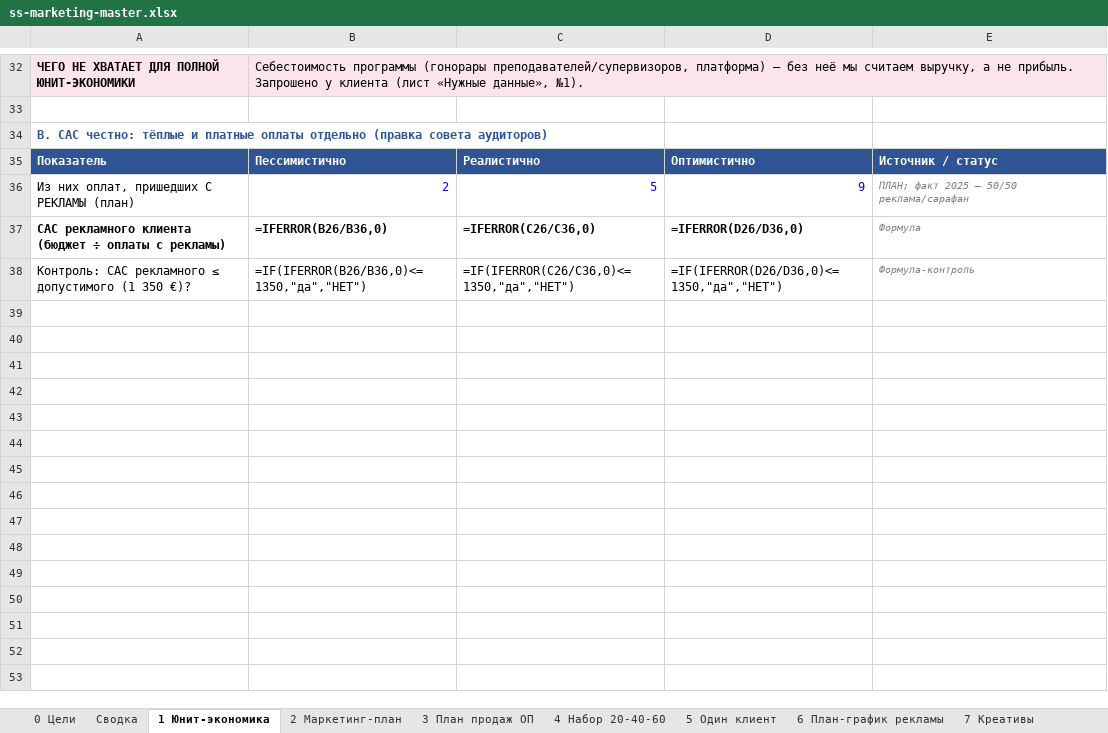
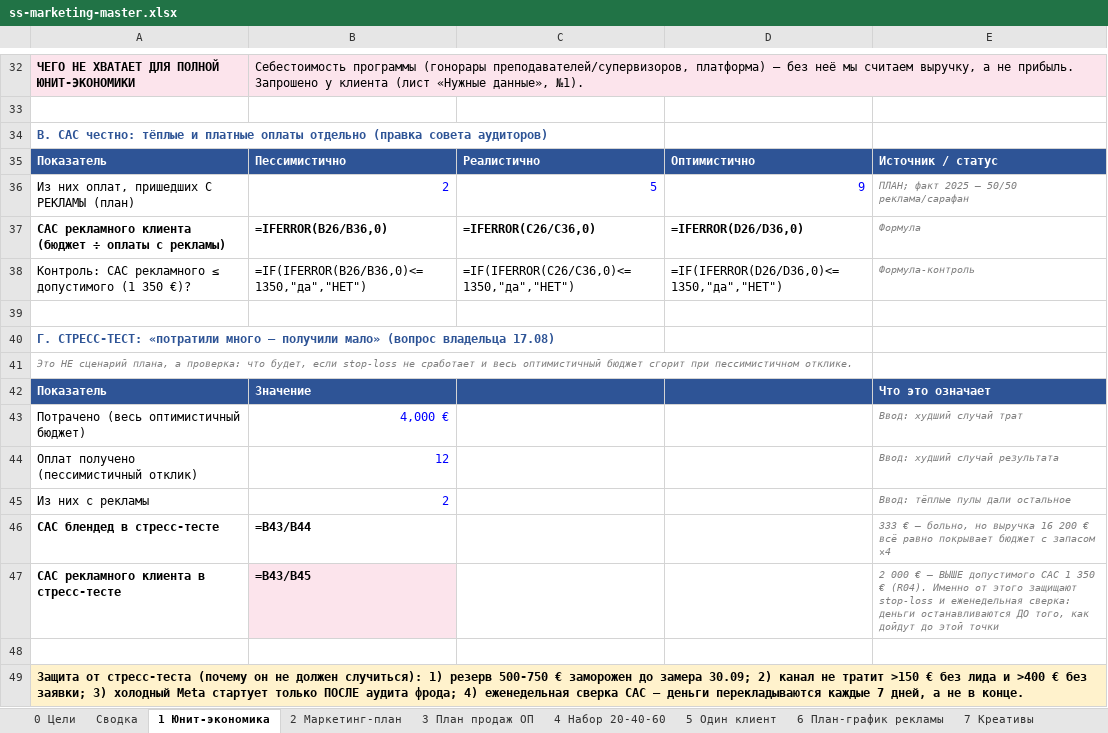
Before and after one commit to tinaassistants1-jpg/advertising_agency, an Excel workbook: docs/clients/ss-marketing-master.xlsx, sheet 1 Юнит-экономика, drawn as a sheet; only a part is shown, gaps mark what is left out; values as stored, in another font and other column widths than the file's, no borders; formulas without a stored value are shown as written; the diff names each change by its address in the sheet, - before the commit and + after, or states it on an @@ line.

```diff
--- a/docs/clients/ss-marketing-master.xlsx (sheet 1 Юнит-экономика)
+++ b/docs/clients/ss-marketing-master.xlsx (sheet 1 Юнит-экономика)
+row 39: (empty)
+row 40: Г. СТРЕСС-ТЕСТ: «потратили много — получили мало» (вопрос владельца 17.08)
+row 41: Это НЕ сценарий плана, а проверка: что будет, если stop-loss не сработает и весь оптимистичный бюджет сгорит при пессимистичном отклике.
+row 42: Показатель | Значение |  |  | Что это означает
+row 43: Потрачено (весь оптимистичный бюджет) | 4,000 € |  |  | Ввод: худший случай трат
+row 44: Оплат получено (пессимистичный отклик) | 12 |  |  | Ввод: худший случай результата
+row 45: Из них с рекламы | 2 |  |  | Ввод: тёплые пулы дали остальное
+row 46: CAC блендед в стресс-тесте | =B43/B44 |  |  | 333 € — больно, но выручка 16 200 € всё равно покрывает бюджет с запасом ×4
+row 47: CAC рекламного клиента в стресс-тесте | =B43/B45 |  |  | 2 000 € — ВЫШЕ допустимого CAC 1 350 € (R04). Именно от этого защищают stop-loss и еженедельная сверка: деньги останавливаются ДО того, как дойдут до этой точки
+row 48: (empty)
+row 49: Защита от стресс-теста (почему он не должен случиться): 1) резерв 500-750 € заморожен до замера 30.09; 2) канал не тратит >150 € без лида и >400 € без заявки; 3) холодный Meta стартует только ПОСЛЕ аудита фрода; 4) еженедельная сверка CAC — деньги перекладываются каждые 7 дней, а не в конце.
```
Also changed, not shown: sheet Сводка.
